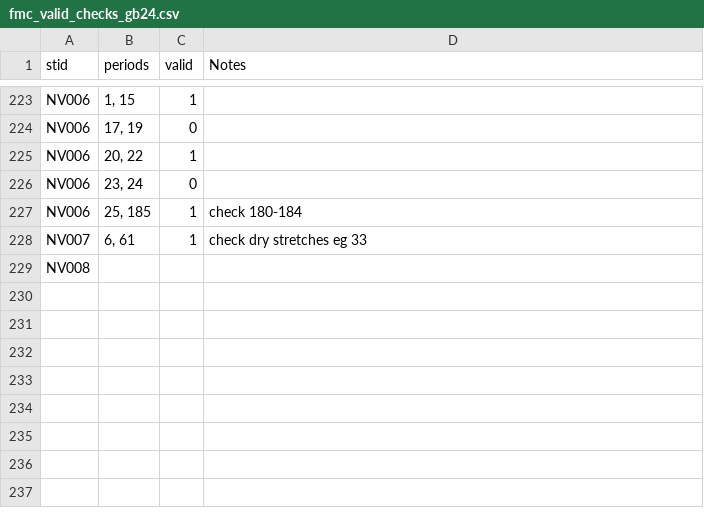
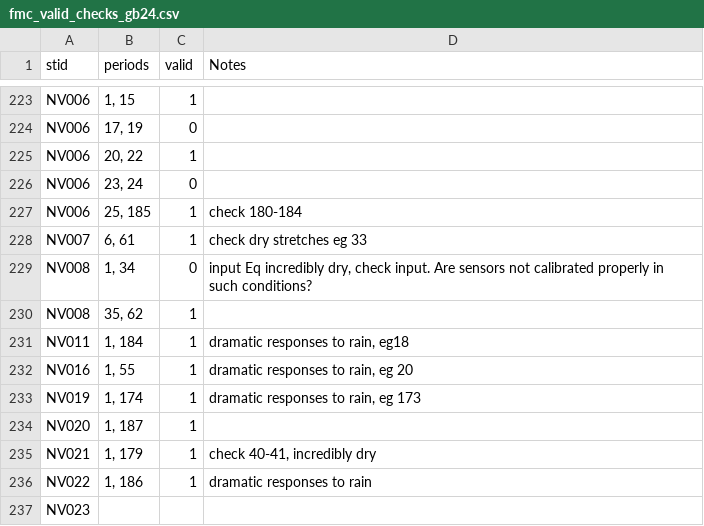
Before and after one commit to jh-206/fmc_data, a CSV file: data/fmc_valid_checks_gb24.csv, drawn as a sheet; only a part is shown, gaps mark what is left out.

Commit message:
more manual checks. The GB sensors are rough, including ones starting with NV___

```diff
--- a/data/fmc_valid_checks_gb24.csv
+++ b/data/fmc_valid_checks_gb24.csv
@@ -228,2 +228,10 @@ NV006,"25, 185",1,check 180-184
 NV007,"6, 61",1,check dry stretches eg 33
-NV008,,,
+NV008,"1, 34",0,"input Eq incredibly dry, check input. Are sensors not calibrated properly in such conditions?"
+NV008,"35, 62",1,
+NV011,"1, 184",1,"dramatic responses to rain, eg18 "
+NV016,"1, 55",1,"dramatic responses to rain, eg 20"
+NV019,"1, 174",1,"dramatic responses to rain, eg 173"
+NV020,"1, 187",1,
+NV021,"1, 179",1,"check 40-41, incredibly dry"
+NV022,"1, 186",1,dramatic responses to rain
+NV023,,,
```
